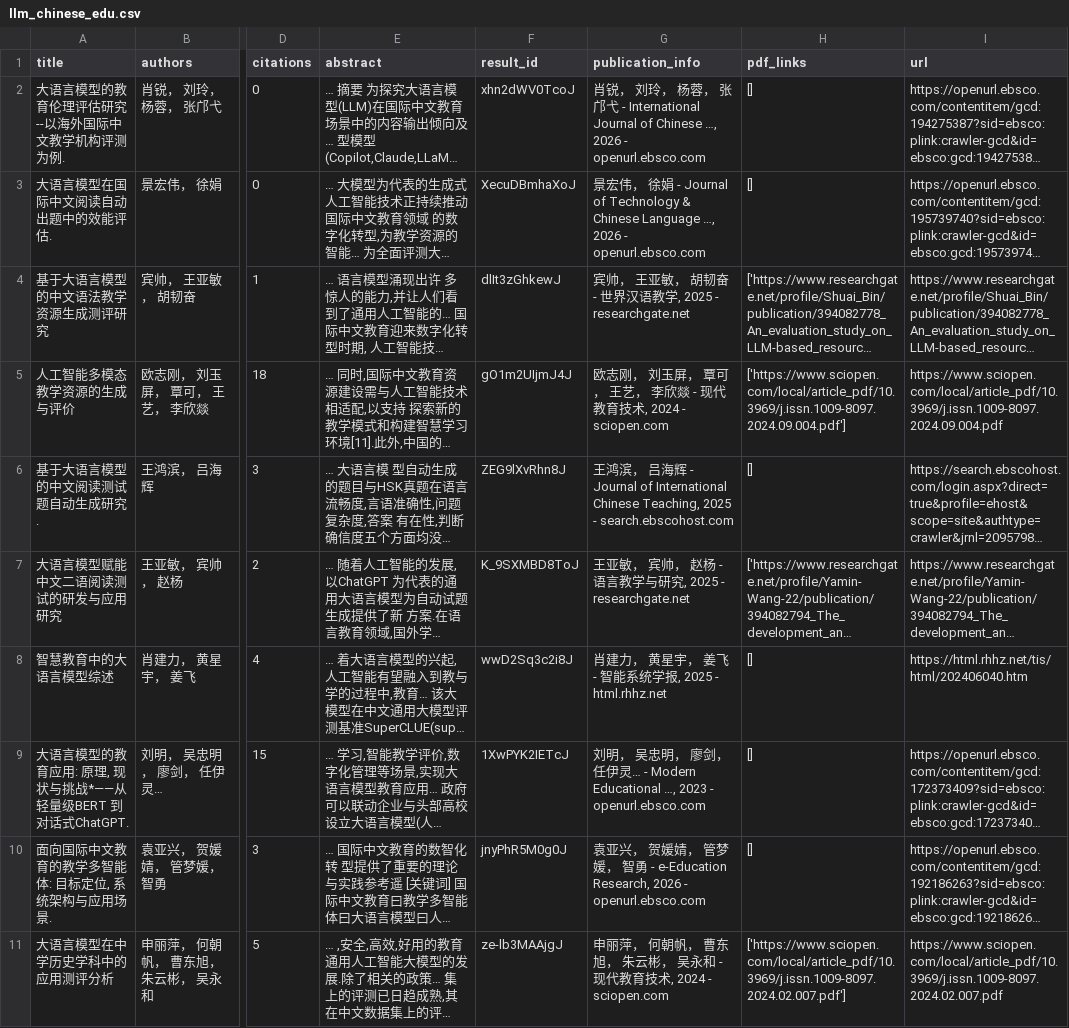
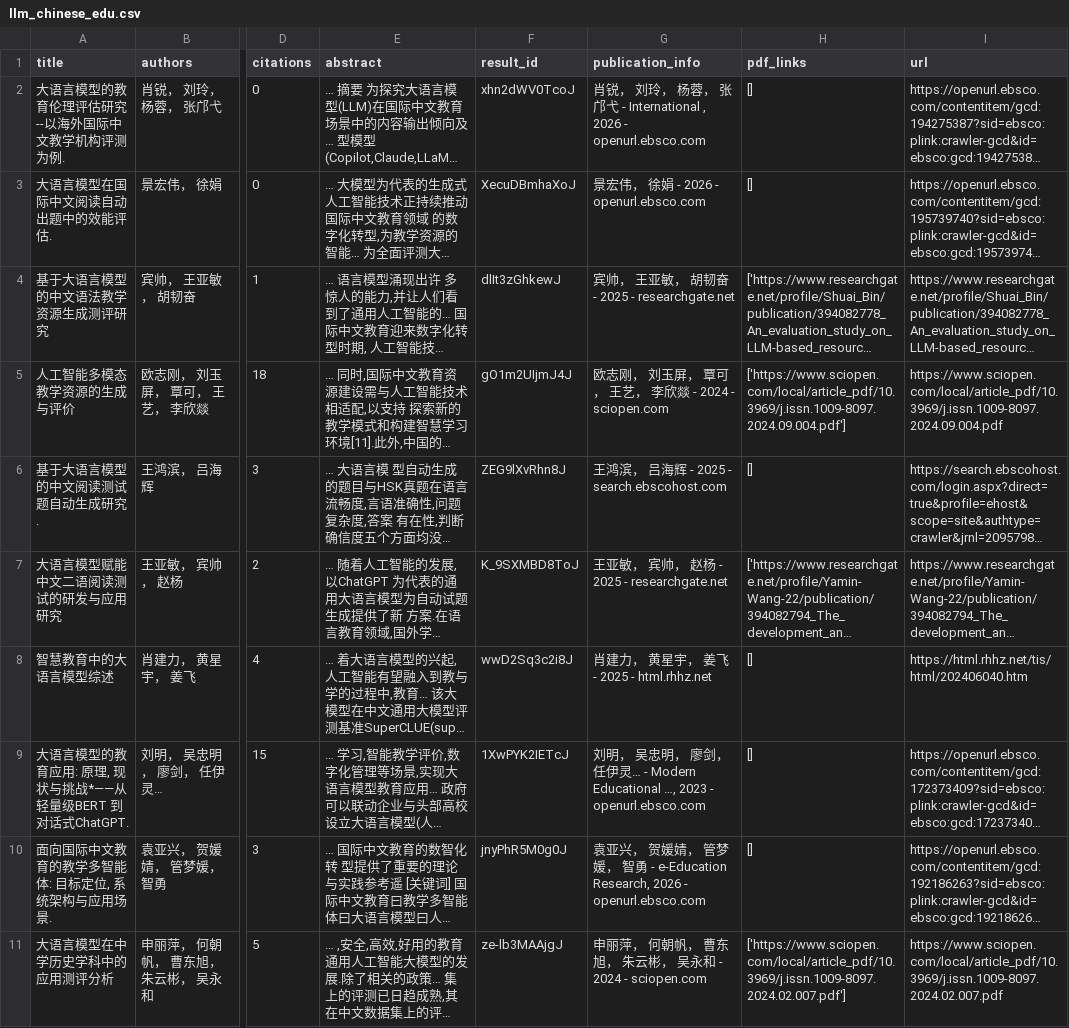
Before and after one commit to yudongxing999/cc-eval, a CSV file: report/lit/llm_chinese_edu.csv, drawn as a sheet; only a part is shown, gaps mark what is left out; long unchanged cells end in …; the diff names each change by its address in the sheet, - before the commit and + after, or states it on an @@ line.

```diff
--- a/report/lit/llm_chinese_edu.csv
+++ b/report/lit/llm_chinese_edu.csv
-G2 (publication_info): …- International Journal of Chinese …, 2026 -…
+G2 (publication_info): …- International , 2026 -…
-G3 (publication_info): …- Journal of Technology & Chinese Language …, 2026 -…
+G3 (publication_info): …- 2026 -…
-G4 (publication_info): 宾帅， 王亚敏， 胡韧奋 - 世界汉语教学, 2025 - researchgate.net
+G4 (publication_info): 宾帅， 王亚敏， 胡韧奋 - 2025 - researchgate.net
-G5 (publication_info): …欣燚 - 现代教育技术, 2024 - sciopen.com
+G5 (publication_info): …欣燚 - 2024 - sciopen.com
-G6 (publication_info): …- Journal of International Chinese Teaching, 2025 -…
+G6 (publication_info): …- 2025 -…
-G7 (publication_info): 王亚敏， 宾帅， 赵杨 - 语言教学与研究, 2025 - researchgate.net
+G7 (publication_info): 王亚敏， 宾帅， 赵杨 - 2025 - researchgate.net
-G8 (publication_info): 肖建力， 黄星宇， 姜飞 - 智能系统学报, 2025 - html.rhhz.net
+G8 (publication_info): 肖建力， 黄星宇， 姜飞 - 2025 - html.rhhz.net
-G11 (publication_info): …永和 - 现代教育技术, 2024 - sciopen.com
+G11 (publication_info): …永和 - 2024 - sciopen.com
```
Also changed, not shown: report/lit/aes_validity.csv, report/lit/chinese_readability.csv, 42 other files.
